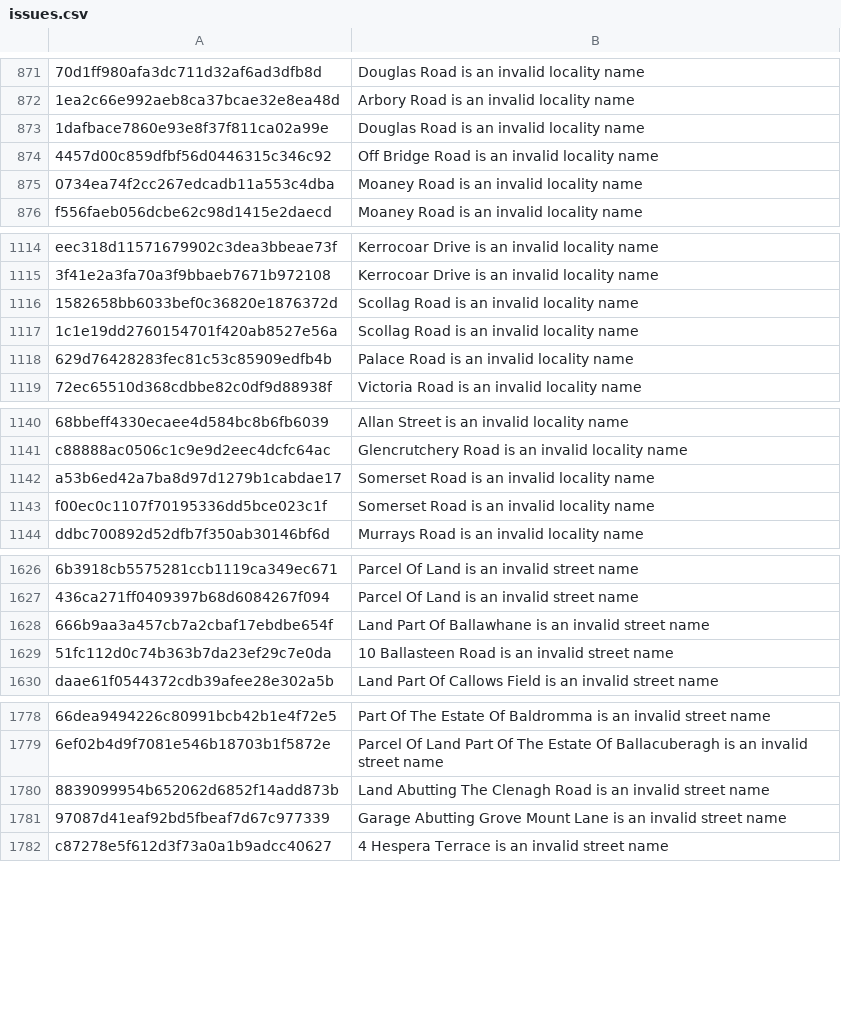
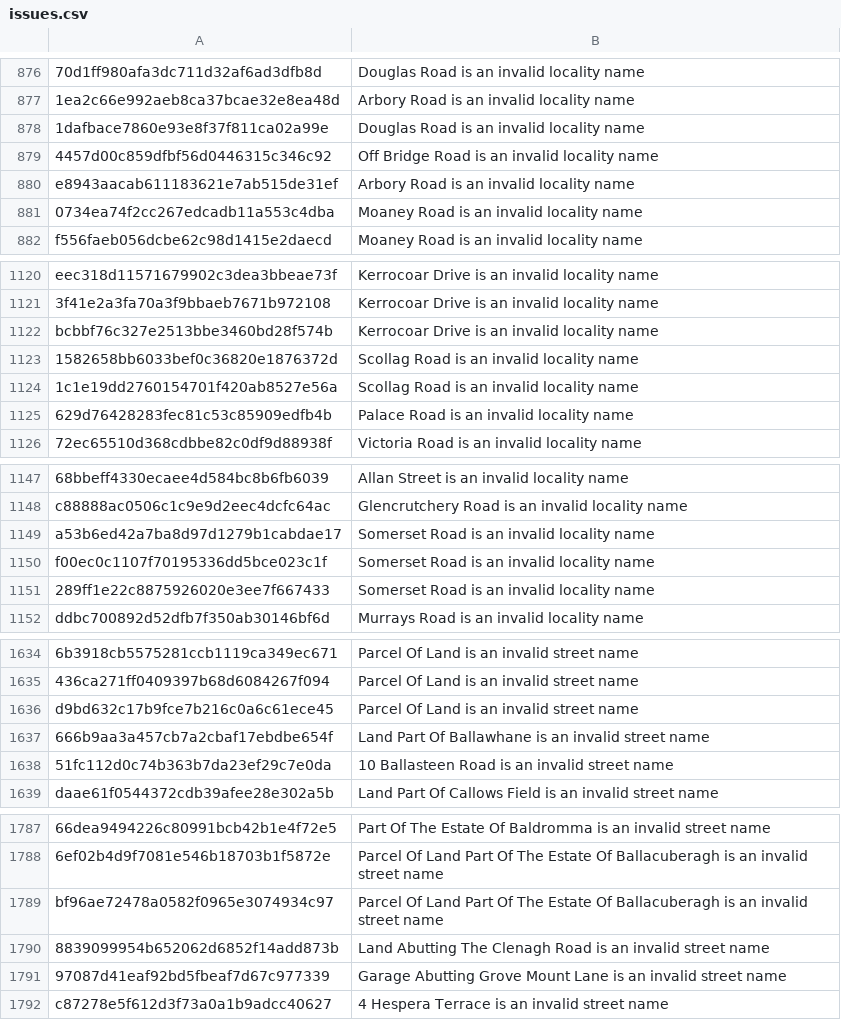
Before and after one commit to dankarran/isleofman-opendata, a CSV file: data/gov.im/land-transactions/outputs/issues.csv, drawn as a sheet; only a part is shown, gaps mark what is left out; the diff covers the shown part only; the diff names each change by its address in the sheet, - before the commit and + after, or states it on an @@ line.

```diff
--- a/data/gov.im/land-transactions/outputs/issues.csv
+++ b/data/gov.im/land-transactions/outputs/issues.csv
+row 880: e8943aacab611183621e7ab515de31ef | Arbory Road is an invalid locality name
+row 1122: bcbbf76c327e2513bbe3460bd28f574b | Kerrocoar Drive is an invalid locality name
+row 1151: 289ff1e22c8875926020e3ee7f667433 | Somerset Road is an invalid locality name
+row 1636: d9bd632c17b9fce7b216c0a6c61ece45 | Parcel Of Land is an invalid street name
+row 1789: bf96ae72478a0582f0965e3074934c97 | Parcel Of Land Part Of The Estate Of Ballacuberagh is an invalid street name
```
Also changed, not shown: 15 added rows elsewhere in this file, data/gov.im/companies/sources/search/names/CORP.csv, data/gov.im/companies/sources/search/names/FOUNDATION.csv, 33 other files.
